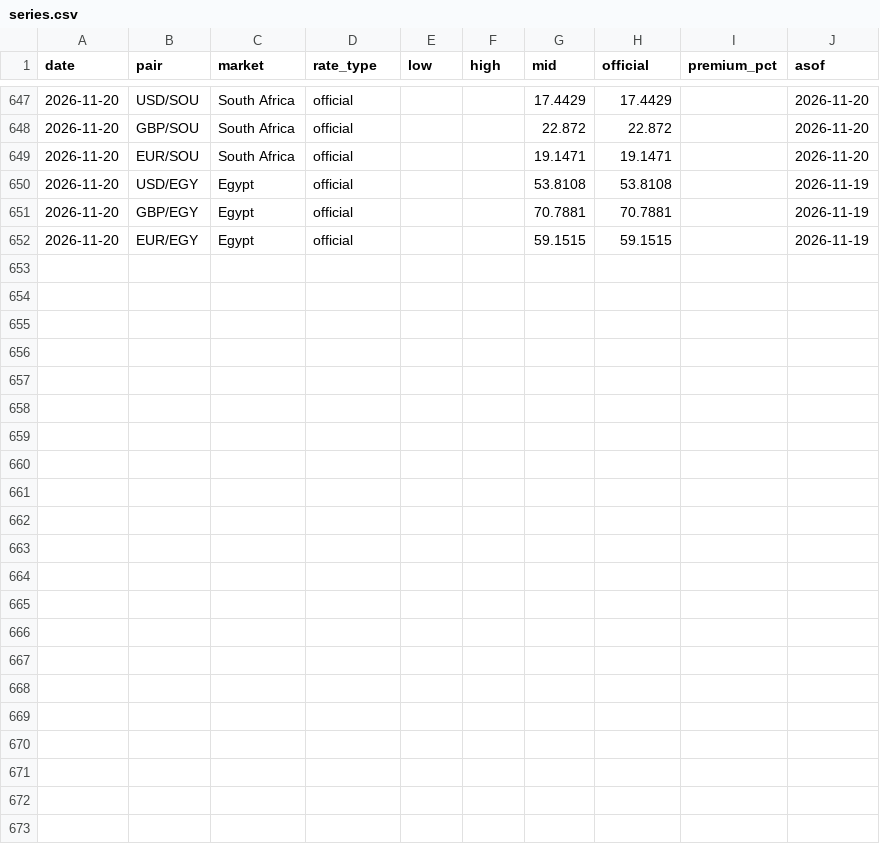
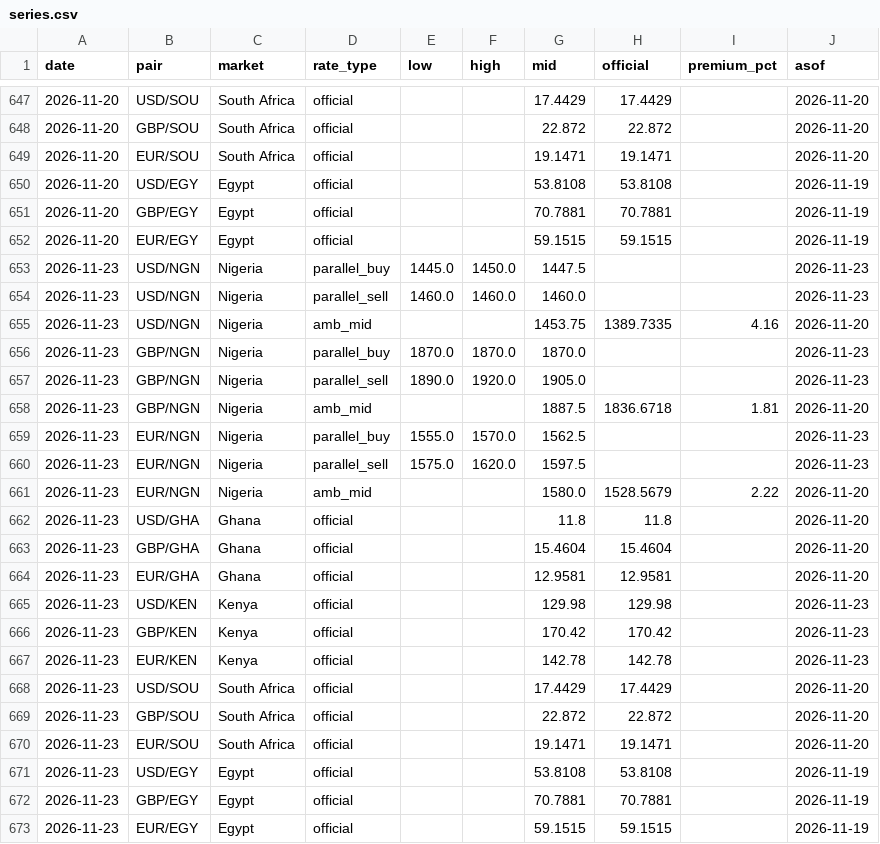
Before and after one commit to amanaFTX/africa-money-brief, a CSV file: data/fx/series.csv, drawn as a sheet; only a part is shown, gaps mark what is left out.

```diff
--- a/data/fx/series.csv
+++ b/data/fx/series.csv
@@ -652 +652,22 @@ date,pair,market,rate_type,low,high,mid,official,premium_pct,asof
 2026-11-20,EUR/EGY,Egypt,official,,,59.1515,59.1515,,2026-11-19
+2026-11-23,USD/NGN,Nigeria,parallel_buy,1445.0,1450.0,1447.5,,,2026-11-23
+2026-11-23,USD/NGN,Nigeria,parallel_sell,1460.0,1460.0,1460.0,,,2026-11-23
+2026-11-23,USD/NGN,Nigeria,amb_mid,,,1453.75,1389.7335,4.16,2026-11-20
+2026-11-23,GBP/NGN,Nigeria,parallel_buy,1870.0,1870.0,1870.0,,,2026-11-23
+2026-11-23,GBP/NGN,Nigeria,parallel_sell,1890.0,1920.0,1905.0,,,2026-11-23
+2026-11-23,GBP/NGN,Nigeria,amb_mid,,,1887.5,1836.6718,1.81,2026-11-20
+2026-11-23,EUR/NGN,Nigeria,parallel_buy,1555.0,1570.0,1562.5,,,2026-11-23
+2026-11-23,EUR/NGN,Nigeria,parallel_sell,1575.0,1620.0,1597.5,,,2026-11-23
+2026-11-23,EUR/NGN,Nigeria,amb_mid,,,1580.0,1528.5679,2.22,2026-11-20
+2026-11-23,USD/GHA,Ghana,official,,,11.8,11.8,,2026-11-20
+2026-11-23,GBP/GHA,Ghana,official,,,15.4604,15.4604,,2026-11-20
+2026-11-23,EUR/GHA,Ghana,official,,,12.9581,12.9581,,2026-11-20
+2026-11-23,USD/KEN,Kenya,official,,,129.98,129.98,,2026-11-23
+2026-11-23,GBP/KEN,Kenya,official,,,170.42,170.42,,2026-11-23
+2026-11-23,EUR/KEN,Kenya,official,,,142.78,142.78,,2026-11-23
+2026-11-23,USD/SOU,South Africa,official,,,17.4429,17.4429,,2026-11-20
+2026-11-23,GBP/SOU,South Africa,official,,,22.872,22.872,,2026-11-20
+2026-11-23,EUR/SOU,South Africa,official,,,19.1471,19.1471,,2026-11-20
+2026-11-23,USD/EGY,Egypt,official,,,53.8108,53.8108,,2026-11-19
+2026-11-23,GBP/EGY,Egypt,official,,,70.7881,70.7881,,2026-11-19
+2026-11-23,EUR/EGY,Egypt,official,,,59.1515,59.1515,,2026-11-19
```
Also changed, not shown: 13 other files.
